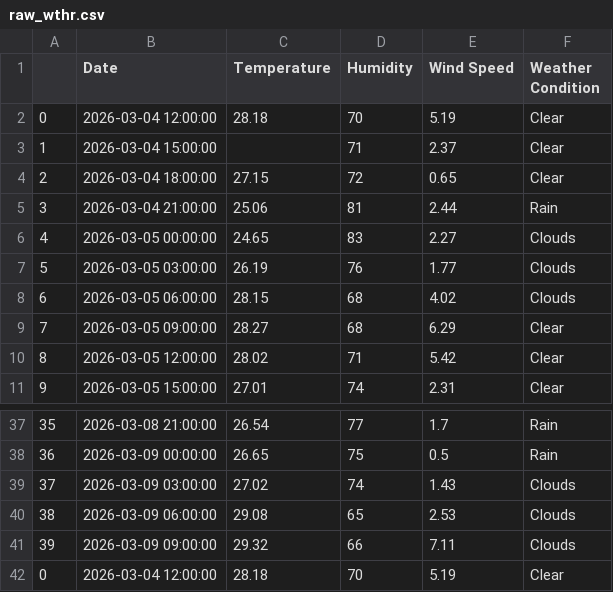
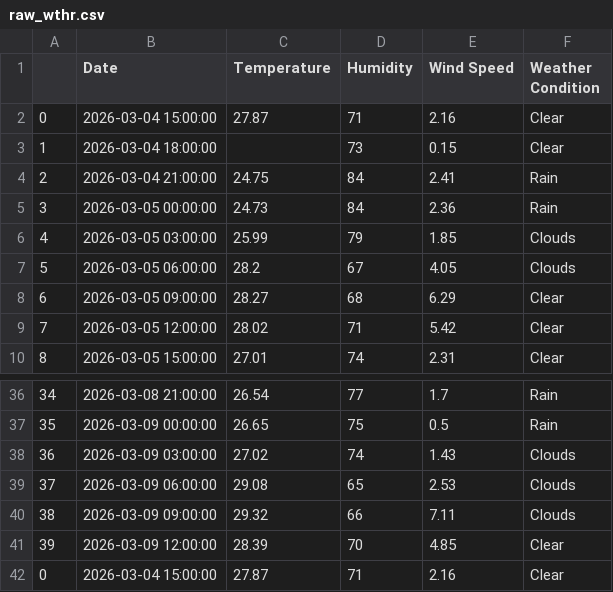
Before and after one commit to aaromalonline/jupyter_prgms, a CSV file: datasets/raw_wthr.csv, drawn as a sheet; only a part is shown, gaps mark what is left out; removed rows and columns are numbered as before the commit, all else as after; the diff names each change by its address in the sheet, - before the commit and + after, or states it on an @@ line.

```diff
--- a/datasets/raw_wthr.csv
+++ b/datasets/raw_wthr.csv
-row 2: 0 | 2026-03-04 12:00:00 | 28.18 | 70 | 5.19 | Clear
@@ column A renumbered between rows 2 and 41 @@
-C2 (Temperature): (empty)
+C2 (Temperature): 27.87
-E2 (Wind Speed): 2.37
+E2 (Wind Speed): 2.16
-C3 (Temperature): 27.15
+C3 (Temperature): (empty)
-D3 (Humidity): 72
+D3 (Humidity): 73
-E3 (Wind Speed): 0.65
+E3 (Wind Speed): 0.15
-C4 (Temperature): 25.06
+C4 (Temperature): 24.75
-D4 (Humidity): 81
+D4 (Humidity): 84
-E4 (Wind Speed): 2.44
+E4 (Wind Speed): 2.41
-C5 (Temperature): 24.65
+C5 (Temperature): 24.73
-D5 (Humidity): 83
+D5 (Humidity): 84
-E5 (Wind Speed): 2.27
+E5 (Wind Speed): 2.36
-F5 (Weather Condition): Clouds
+F5 (Weather Condition): Rain
-C6 (Temperature): 26.19
+C6 (Temperature): 25.99
-D6 (Humidity): 76
+D6 (Humidity): 79
-E6 (Wind Speed): 1.77
+E6 (Wind Speed): 1.85
-C7 (Temperature): 28.15
+C7 (Temperature): 28.2
-D7 (Humidity): 68
+D7 (Humidity): 67
-E7 (Wind Speed): 4.02
+E7 (Wind Speed): 4.05
-B41 (Date): 2026-03-04 12:00:00
+B41 (Date): 2026-03-09 12:00:00
-C41 (Temperature): 28.18
+C41 (Temperature): 28.39
-E41 (Wind Speed): 5.19
+E41 (Wind Speed): 4.85
+row 42: 0 | 2026-03-04 15:00:00 | 27.87 | 71 | 2.16 | Clear
```
Also changed, not shown: 1 other file.
